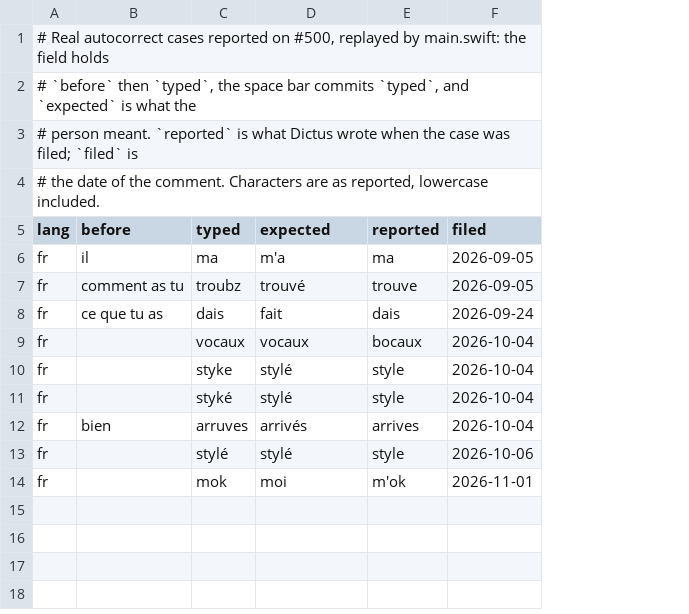
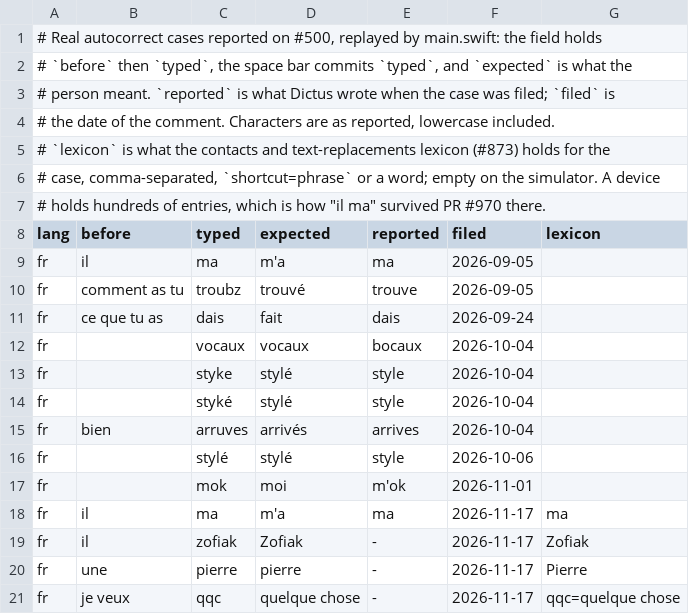
Before and after one commit to getdictus/dictus-ios, a TSV file: tools/keyboard-bench/register.tsv, drawn as a sheet; addresses are those after the commit; the diff names each change by its address in the sheet, - before the commit and + after, or states it on an @@ line.

```diff
--- a/tools/keyboard-bench/register.tsv
+++ b/tools/keyboard-bench/register.tsv
+column G (lexicon), empty
+row 5: # `lexicon` is what the contacts and text-replacements lexicon (#873) holds for the
+row 6: # case, comma-separated, `shortcut=phrase` or a word; empty on the simulator. A device
+row 7: # holds hundreds of entries, which is how "il ma" survived PR #970 there.
+row 18: fr | il | ma | m'a | ma | 2026-11-17 | ma
+row 19: fr | il | zofiak | Zofiak | - | 2026-11-17 | Zofiak
+row 20: fr | une | pierre | pierre | - | 2026-11-17 | Pierre
+row 21: fr | je veux | qqc | quelque chose | - | 2026-11-17 | qqc=quelque chose
```
Also changed, not shown: 2 other files.
